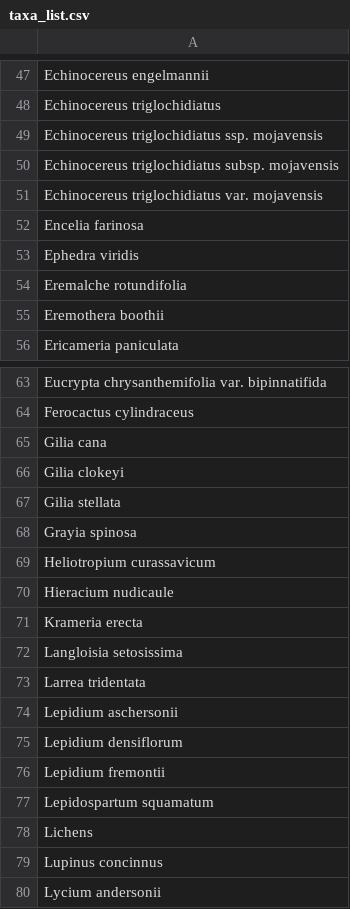
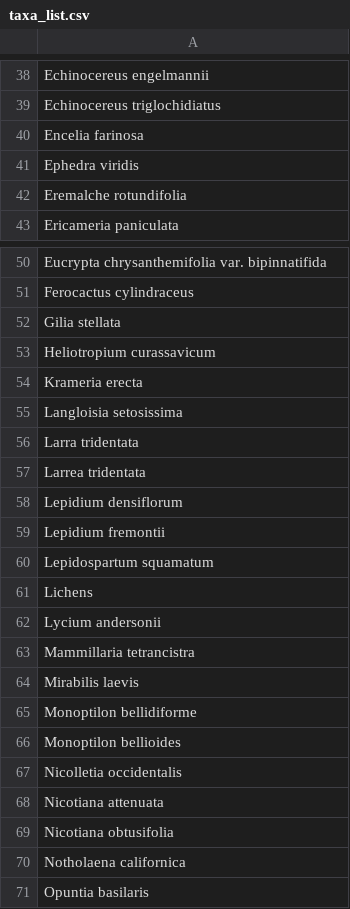
Before and after one commit to d-berkowitz/mnp_spatial_phylo, a CSV file: data/clean/taxa_list.csv, drawn as a sheet; only a part is shown, gaps mark what is left out; the shorter side is filled out with more unchanged rows; the diff covers the shown part only.

```diff
--- a/data/clean/taxa_list.csv
+++ b/data/clean/taxa_list.csv
@@ -48,5 +39,2 @@
 "Echinocereus triglochidiatus"
-"Echinocereus triglochidiatus ssp. mojavensis"
-"Echinocereus triglochidiatus subsp. mojavensis"
-"Echinocereus triglochidiatus var. mojavensis"
 "Encelia farinosa"
@@ -54,3 +42,2 @@
 "Eremalche rotundifolia"
-"Eremothera boothii"
 "Ericameria paniculata"
@@ -64,12 +51,8 @@
 "Ferocactus cylindraceus"
-"Gilia cana"
-"Gilia clokeyi"
 "Gilia stellata"
-"Grayia spinosa"
 "Heliotropium curassavicum"
-"Hieracium nudicaule"
 "Krameria erecta"
 "Langloisia setosissima"
+"Larra tridentata"
 "Larrea tridentata"
-"Lepidium aschersonii"
 "Lepidium densiflorum"
@@ -78,3 +61,2 @@
 "Lichens"
-"Lupinus concinnus"
 "Lycium andersonii"
```
Also changed, not shown: 1 added row and 18 removed rows elsewhere in this file, data/raw/spatial/MJV10-17-BIO-VT-8,-3.csv, data/raw/spatial/PartialMJV19-19-BIO-VT-1,7.csv, 22 other files.
